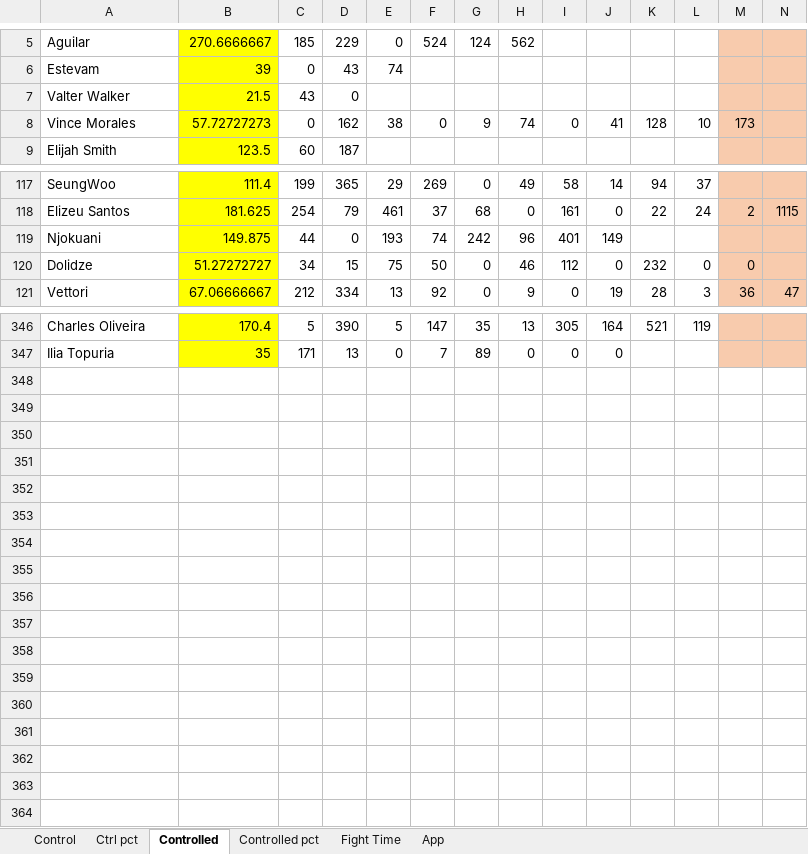
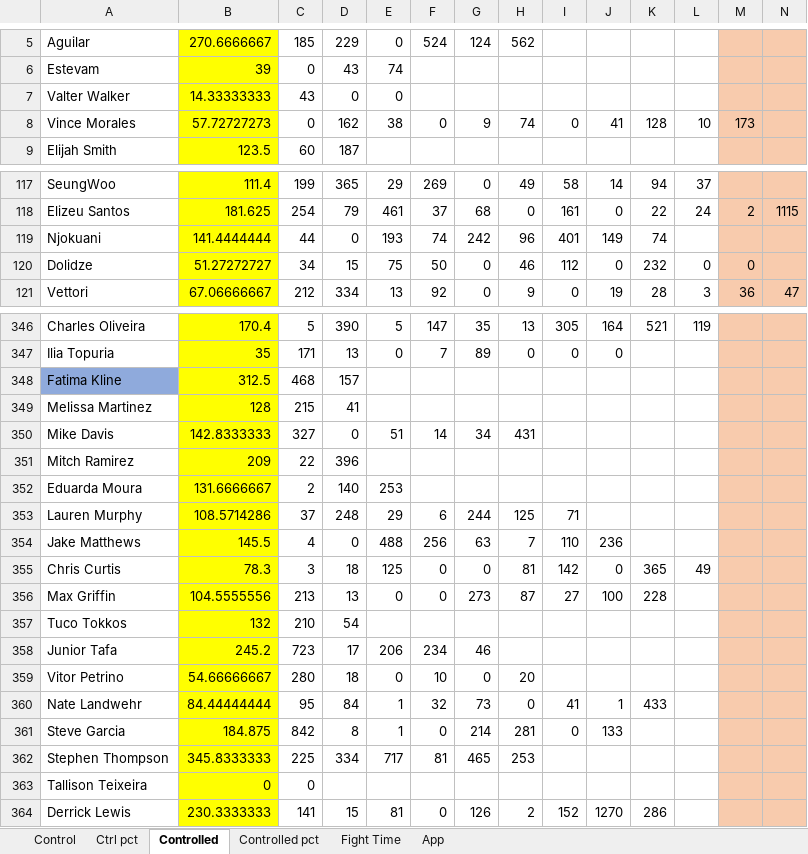
Before and after one commit to MMAEagle/MMA-Stats, an Excel workbook: APP/002 Stats.xlsx, sheet Controlled, drawn as a sheet; only a part is shown, gaps mark what is left out; values as stored, in another font and other column widths than the file's, no borders; rows hold the shown columns only; the diff names each change by its address in the sheet, - before the commit and + after, or states it on an @@ line.

```diff
--- a/APP/002 Stats.xlsx (sheet Controlled)
+++ b/APP/002 Stats.xlsx (sheet Controlled)
-B7: 21.5
+B7: 14.33333333
-E7: (empty)
+E7: 0
-B119: 149.875
+B119: 141.4444444
-K119: (empty)
+K119: 74
+row 348: Fatima Kline | 312.5 | 468 | 157
+row 349: Melissa Martinez | 128 | 215 | 41
+row 350: Mike Davis | 142.8333333 | 327 | 0 | 51 | 14 | 34 | 431
+row 351: Mitch Ramirez | 209 | 22 | 396
+row 352: Eduarda Moura | 131.6666667 | 2 | 140 | 253
+row 353: Lauren Murphy | 108.5714286 | 37 | 248 | 29 | 6 | 244 | 125 | 71
+row 354: Jake Matthews | 145.5 | 4 | 0 | 488 | 256 | 63 | 7 | 110 | 236
+row 355: Chris Curtis | 78.3 | 3 | 18 | 125 | 0 | 0 | 81 | 142 | 0 | 365 | 49
+row 356: Max Griffin | 104.5555556 | 213 | 13 | 0 | 0 | 273 | 87 | 27 | 100 | 228
+row 357: Tuco Tokkos | 132 | 210 | 54
+row 358: Junior Tafa | 245.2 | 723 | 17 | 206 | 234 | 46
+row 359: Vitor Petrino | 54.66666667 | 280 | 18 | 0 | 10 | 0 | 20
+row 360: Nate Landwehr | 84.44444444 | 95 | 84 | 1 | 32 | 73 | 0 | 41 | 1 | 433
+row 361: Steve Garcia | 184.875 | 842 | 8 | 1 | 0 | 214 | 281 | 0 | 133
+row 362: Stephen Thompson | 345.8333333 | 225 | 334 | 717 | 81 | 465 | 253
+row 363: Tallison Teixeira | 0 | 0
+row 364: Derrick Lewis | 230.3333333 | 141 | 15 | 81 | 0 | 126 | 2 | 152 | 1270 | 286
```
Also changed, not shown: sheet App, sheet Control, sheet Fight Time, sheet Ctrl pct, sheet Controlled pct.
